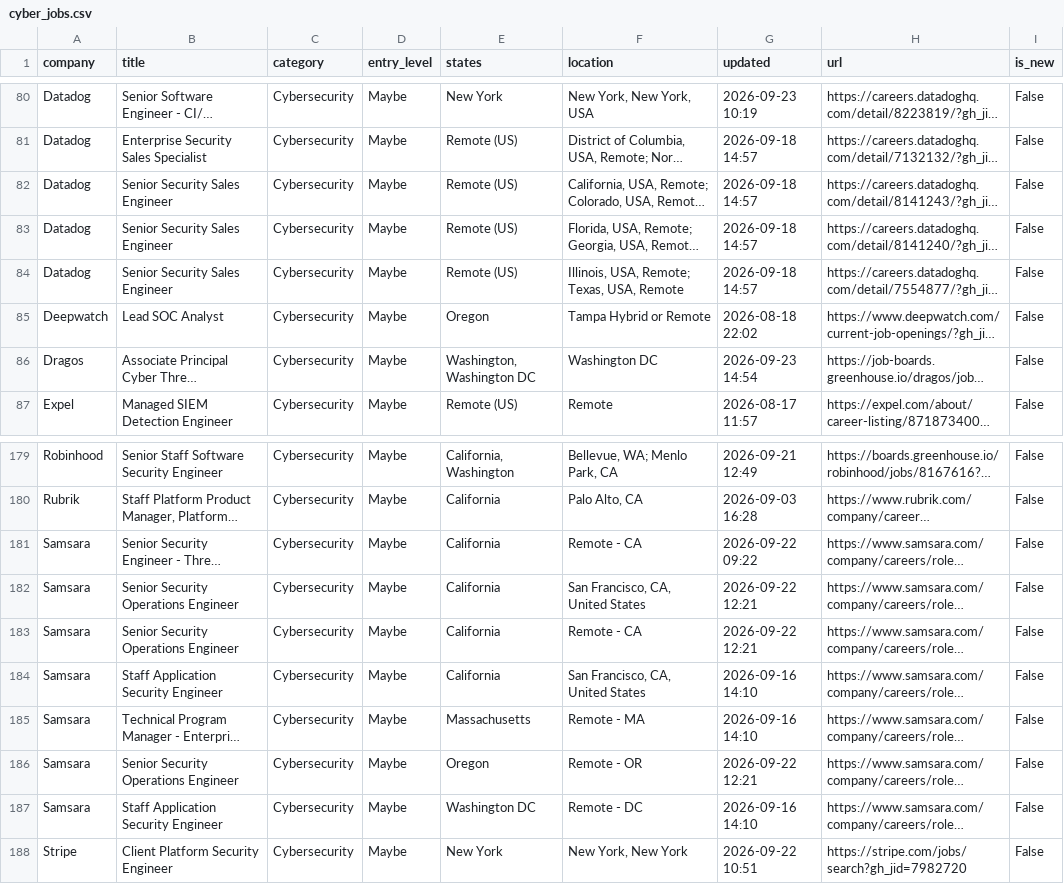
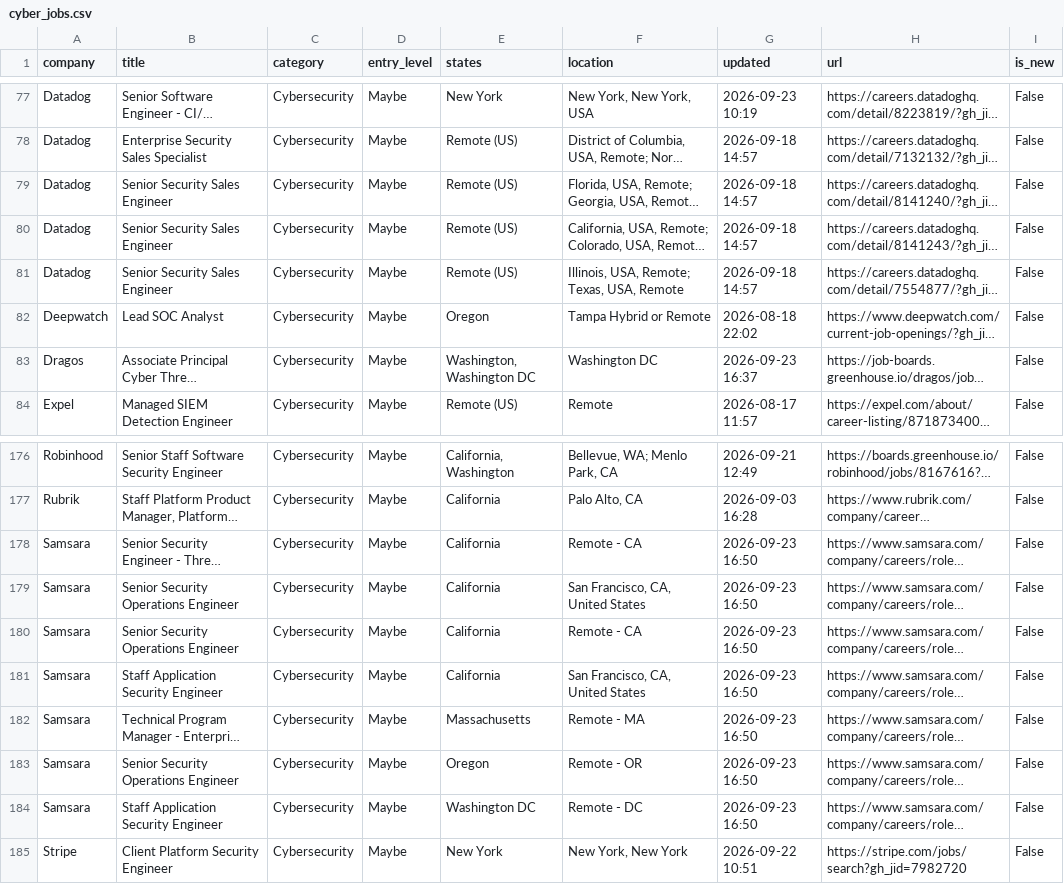
Before and after one commit to bikloz50/cybersecurity-job-tracker, a CSV file: cyber_jobs.csv, drawn as a sheet; only a part is shown, gaps mark what is left out; long unchanged cells end in …; addresses are those after the commit; the diff covers the shown part only; the diff names each change by its address in the sheet, - before the commit and + after, or states it on an @@ line.

```diff
--- a/cyber_jobs.csv
+++ b/cyber_jobs.csv
@@ row 83 moved to row 79: Datadog @@
-G83 (updated): 2026-09-23 14:54
+G83 (updated): 2026-09-23 16:37
-G178 (updated): 2026-09-22 09:22
+G178 (updated): 2026-09-23 16:50
-G179:G180 (updated): 2026-09-22 12:21
+G179:G180 (updated): 2026-09-23 16:50
-G181:G182 (updated): 2026-09-16 14:10
+G181:G182 (updated): 2026-09-23 16:50
-G183 (updated): 2026-09-22 12:21
+G183 (updated): 2026-09-23 16:50
-G184 (updated): 2026-09-16 14:10
+G184 (updated): 2026-09-23 16:50
```
Also changed, not shown: 6 added rows, 8 removed rows and 10 edited cells elsewhere in this file, 3 other files.
